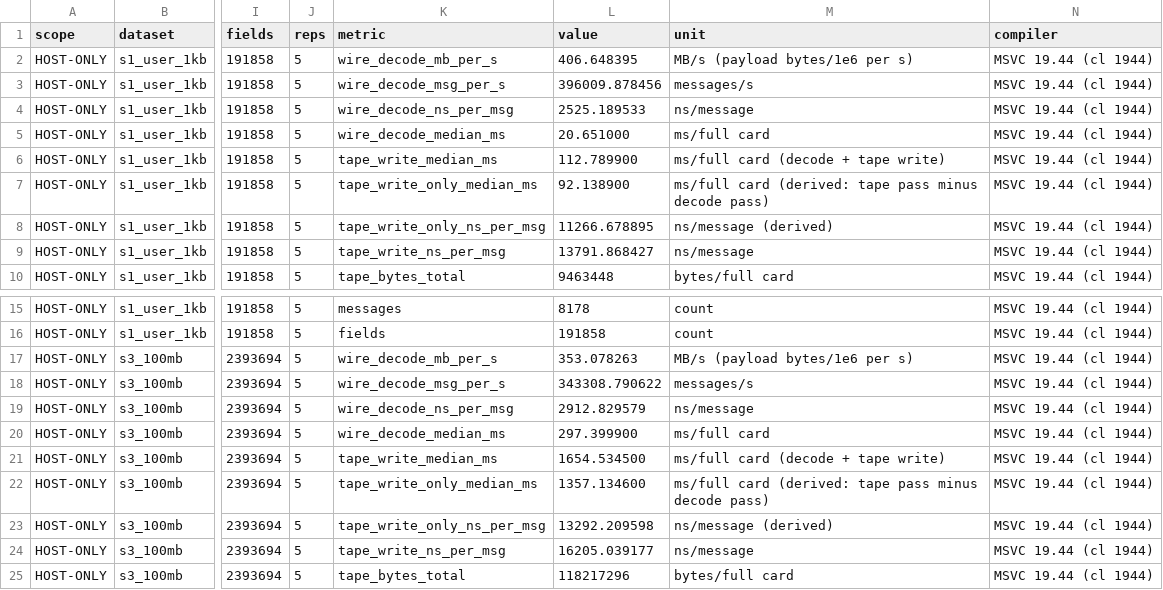
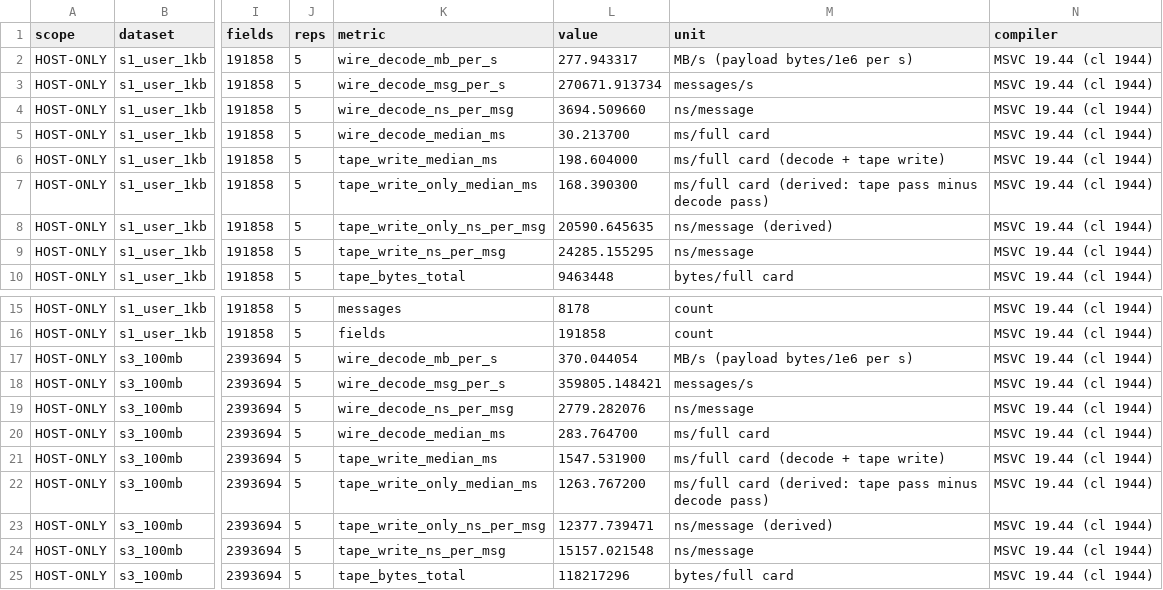
Before and after one commit to Albusriddle/q2-07-arkts-protobuf, a CSV file: evidence/host/host_bench.csv, drawn as a sheet; only a part is shown, gaps mark what is left out; the diff names each change by its address in the sheet, - before the commit and + after, or states it on an @@ line.

Commit message:
chore: refresh hardening evidence

```diff
--- a/evidence/host/host_bench.csv
+++ b/evidence/host/host_bench.csv
-L2 (value): 406.648395
+L2 (value): 277.943317
-L3 (value): 396009.878456
+L3 (value): 270671.913734
-L4 (value): 2525.189533
+L4 (value): 3694.509660
-L5 (value): 20.651000
+L5 (value): 30.213700
-L6 (value): 112.789900
+L6 (value): 198.604000
-L7 (value): 92.138900
+L7 (value): 168.390300
-L8 (value): 11266.678895
+L8 (value): 20590.645635
-L9 (value): 13791.868427
+L9 (value): 24285.155295
-L17 (value): 353.078263
+L17 (value): 370.044054
-L18 (value): 343308.790622
+L18 (value): 359805.148421
-L19 (value): 2912.829579
+L19 (value): 2779.282076
-L20 (value): 297.399900
+L20 (value): 283.764700
-L21 (value): 1654.534500
+L21 (value): 1547.531900
-L22 (value): 1357.134600
+L22 (value): 1263.767200
-L23 (value): 13292.209598
+L23 (value): 12377.739471
-L24 (value): 16205.039177
+L24 (value): 15157.021548
```
Also changed, not shown: 3 other files.
